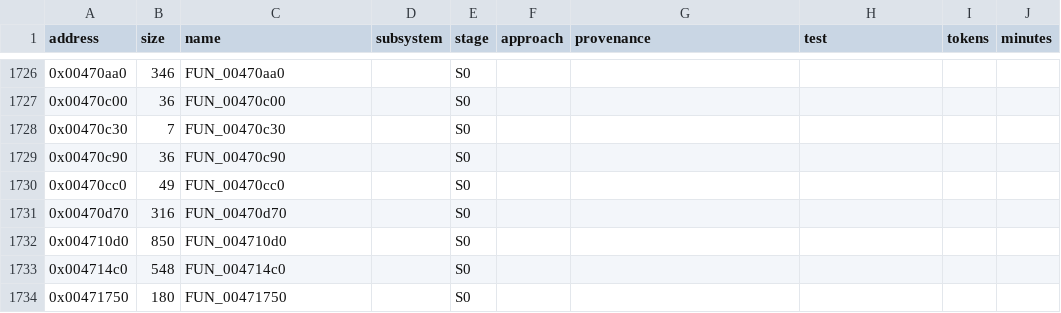
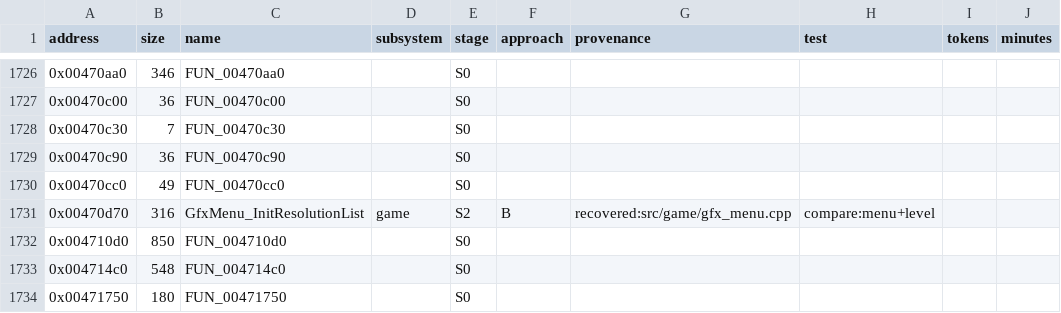
Before and after one commit to NikhilVerma/armed-and-dangerous-recomp, a CSV file: symbols/functions.csv, drawn as a sheet; only a part is shown, gaps mark what is left out.

Commit message:
Fix menu left over the game, 15 fps slowdown, fullscreen; unlock resolutions; sampling profiler
Reported in play on a 4K screen:
- Menu items drawn over gameplay after leaving the Remaster page and fps down to 6-15: our items were spawned with
  +0x470 bit 0 (shown) set, so the page's saved state (0x00463d60 / 0x00463df0) restored them to shown. They now
  start hidden like the bank's items.
- The slowdown itself: the vertex batches lock the whole buffer for a few vertices (VertexBufferSet_Begin); a CPU
  copy uploaded the whole buffer per batch (60% of the frame in memcpy, found with the new profiler). Buffers are
  written directly again and allocated in host-cached memory, so renames and tessellation read them quickly.
- No resolutions above 1600 wide: the Graphics page's own list (0x00470d70, recovered as
  GfxMenu_InitResolutionList) filters 640..1600 and three aspects; it now follows g_displayModeFilter (same
  defaults). Remaster page: "All resolutions", "Display mode" (Fullscreen / Windowed / Borderless).
- Fullscreen on Vulkan covers the monitor and is kept there when the game resizes its window; the final present
  keeps the image's proportions (black bars); windows larger than the screen are fitted and centred; a resolution
  change from the menu resizes the window (Vulkan Reset).
- hook/src/profiler.cpp ([test] profile=1): samples the presenting thread without locking while it is suspended;
  tools/profile_report.py maps samples to tracker names. Release build now writes a PDB (/Zi, /DEBUG).
- [render] vulkan_verbose: per-frame CPU timings (draw preparation, Present, GPU wait, texture uploads).

compare.py --rhi level/play identical; compare_backends level/play PASS; menu and Graphics round trips at ~118 fps.

```diff
--- a/symbols/functions.csv
+++ b/symbols/functions.csv
@@ -1730,3 +1730,3 @@ address,size,name,subsystem,stage,approach,provenance,test,tokens,minutes
 0x00470cc0,49,FUN_00470cc0,,S0,,,,,
-0x00470d70,316,FUN_00470d70,,S0,,,,,
+0x00470d70,316,GfxMenu_InitResolutionList,game,S2,B,recovered:src/game/gfx_menu.cpp,compare:menu+level,,
 0x004710d0,850,FUN_004710d0,,S0,,,,,
```
Also changed, not shown: 11 other files.
